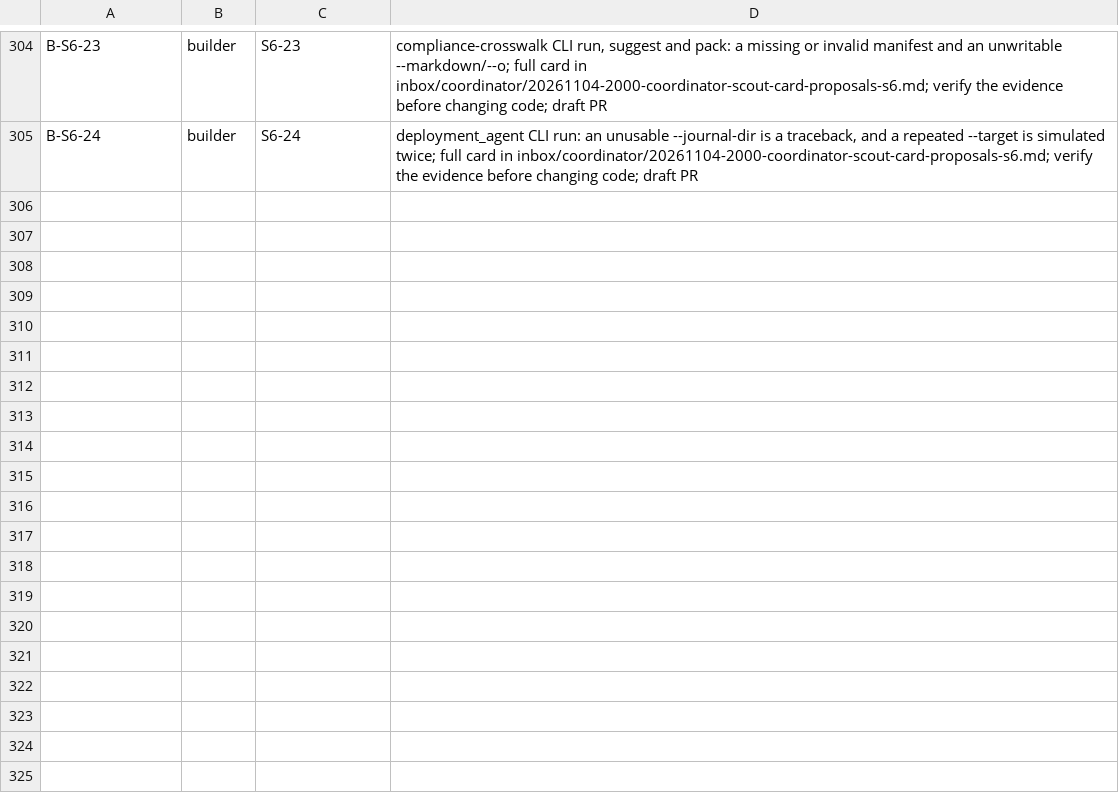
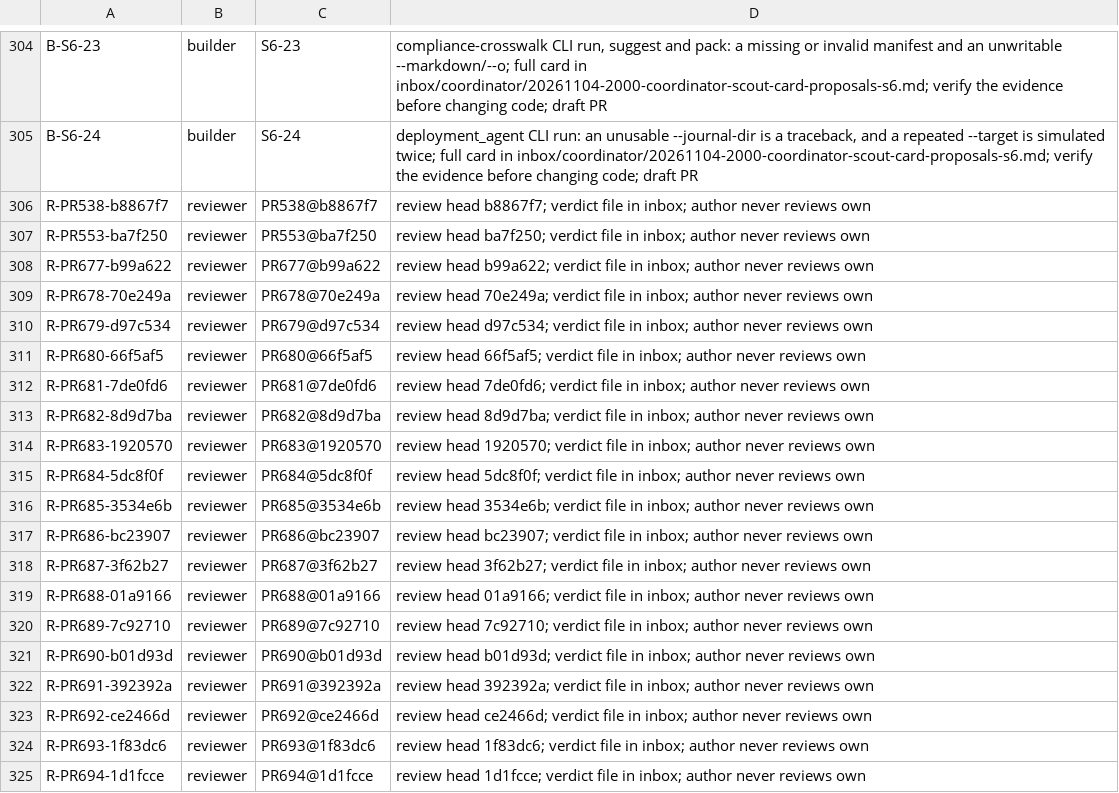
Before and after one commit to SpinStateLabs/field-platform, a TSV file: comms/WORKLIST.tsv, drawn as a sheet; only a part is shown, gaps mark what is left out; the diff covers the shown part only.

Commit message:
comms: restock reviewer

```diff
--- a/comms/WORKLIST.tsv
+++ b/comms/WORKLIST.tsv
@@ -305 +305,21 @@ B-S6-23	builder	S6-23	compliance-crosswalk CLI run, suggest and pack: a missing
 B-S6-24	builder	S6-24	deployment_agent CLI run: an unusable --journal-dir is a traceback, and a repeated --target is simulated twice; full card in inbox/coordinator/20261104-2000-coordinator-scout-card-proposals-s6.md; verify the evidence before changing code; draft PR
+R-PR538-b8867f7	reviewer	PR538@b8867f7	review head b8867f7; verdict file in inbox; author never reviews own
+R-PR553-ba7f250	reviewer	PR553@ba7f250	review head ba7f250; verdict file in inbox; author never reviews own
+R-PR677-b99a622	reviewer	PR677@b99a622	review head b99a622; verdict file in inbox; author never reviews own
+R-PR678-70e249a	reviewer	PR678@70e249a	review head 70e249a; verdict file in inbox; author never reviews own
+R-PR679-d97c534	reviewer	PR679@d97c534	review head d97c534; verdict file in inbox; author never reviews own
+R-PR680-66f5af5	reviewer	PR680@66f5af5	review head 66f5af5; verdict file in inbox; author never reviews own
+R-PR681-7de0fd6	reviewer	PR681@7de0fd6	review head 7de0fd6; verdict file in inbox; author never reviews own
+R-PR682-8d9d7ba	reviewer	PR682@8d9d7ba	review head 8d9d7ba; verdict file in inbox; author never reviews own
+R-PR683-1920570	reviewer	PR683@1920570	review head 1920570; verdict file in inbox; author never reviews own
+R-PR684-5dc8f0f	reviewer	PR684@5dc8f0f	review head 5dc8f0f; verdict file in inbox; author never reviews own
+R-PR685-3534e6b	reviewer	PR685@3534e6b	review head 3534e6b; verdict file in inbox; author never reviews own
+R-PR686-bc23907	reviewer	PR686@bc23907	review head bc23907; verdict file in inbox; author never reviews own
+R-PR687-3f62b27	reviewer	PR687@3f62b27	review head 3f62b27; verdict file in inbox; author never reviews own
+R-PR688-01a9166	reviewer	PR688@01a9166	review head 01a9166; verdict file in inbox; author never reviews own
+R-PR689-7c92710	reviewer	PR689@7c92710	review head 7c92710; verdict file in inbox; author never reviews own
+R-PR690-b01d93d	reviewer	PR690@b01d93d	review head b01d93d; verdict file in inbox; author never reviews own
+R-PR691-392392a	reviewer	PR691@392392a	review head 392392a; verdict file in inbox; author never reviews own
+R-PR692-ce2466d	reviewer	PR692@ce2466d	review head ce2466d; verdict file in inbox; author never reviews own
+R-PR693-1f83dc6	reviewer	PR693@1f83dc6	review head 1f83dc6; verdict file in inbox; author never reviews own
+R-PR694-1d1fcce	reviewer	PR694@1d1fcce	review head 1d1fcce; verdict file in inbox; author never reviews own
```
Also changed, not shown: 14 added rows elsewhere in this file.
